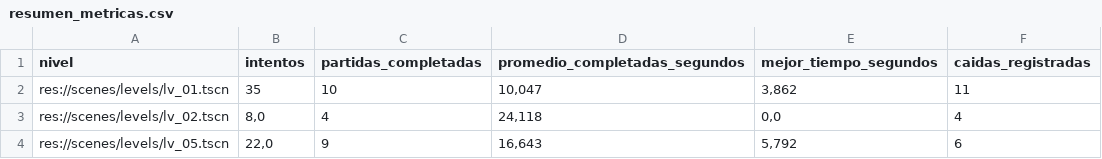
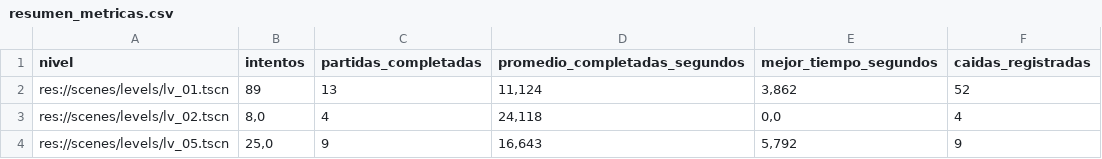
Before and after one commit to MauroMelender/ProtoProyectGensaku, a CSV file: Metricas/resumen_metricas.csv, drawn as a sheet.

```diff
--- a/Metricas/resumen_metricas.csv
+++ b/Metricas/resumen_metricas.csv
@@ -1,4 +1,4 @@
 "nivel";"intentos";"partidas_completadas";"promedio_completadas_segundos";"mejor_tiempo_segundos";"caidas_registradas"
-"res://scenes/levels/lv_01.tscn";"35";"10";"10,047";"3,862";"11"
+"res://scenes/levels/lv_01.tscn";"89";"13";"11,124";"3,862";"52"
 "res://scenes/levels/lv_02.tscn";"8,0";"4";"24,118";"0,0";"4"
-"res://scenes/levels/lv_05.tscn";"22,0";"9";"16,643";"5,792";"6"
+"res://scenes/levels/lv_05.tscn";"25,0";"9";"16,643";"5,792";"9"
```
Also changed, not shown: Metricas/mapa_calor_caidas.csv, Metricas/metricas_partidas.csv, 24 other files.
